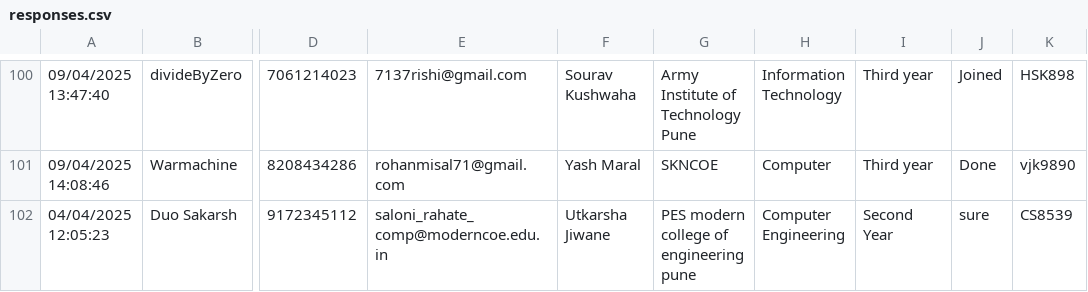
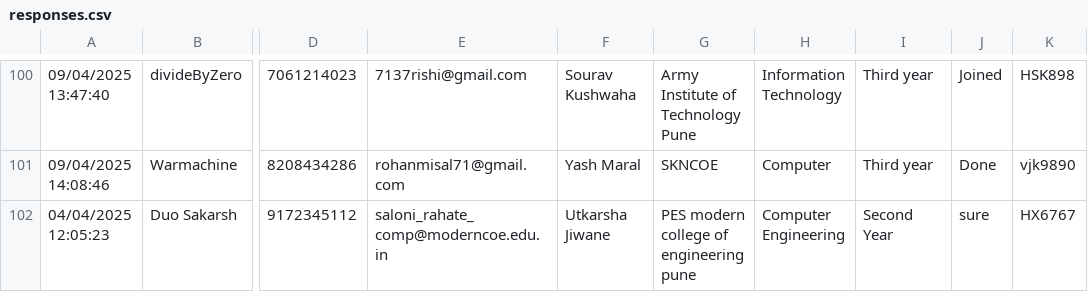
Before and after one commit to SanchitKumbhar/paradoxfiles, a CSV file: responses.csv, drawn as a sheet; only a part is shown, gaps mark what is left out; the diff names each change by its address in the sheet, - before the commit and + after, or states it on an @@ line.

Commit message:
Update responses.csv

```diff
--- a/responses.csv
+++ b/responses.csv
-K102: CS8539
+K102: HX6767
```
